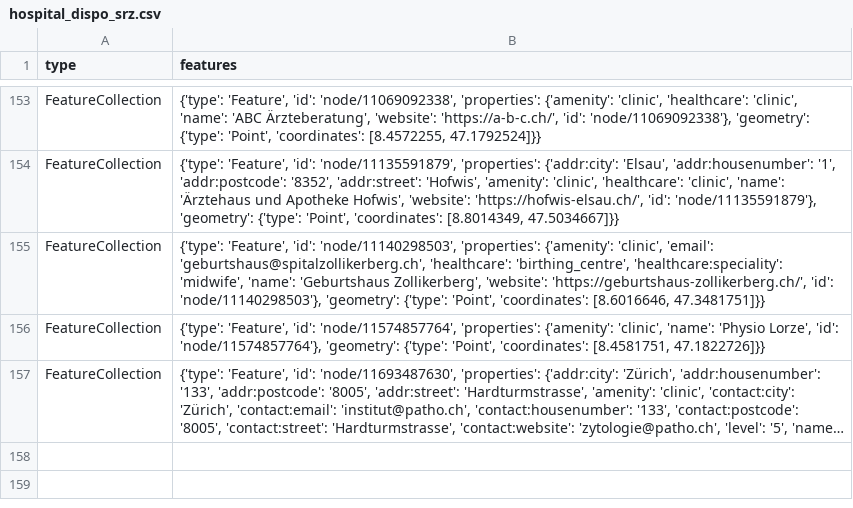
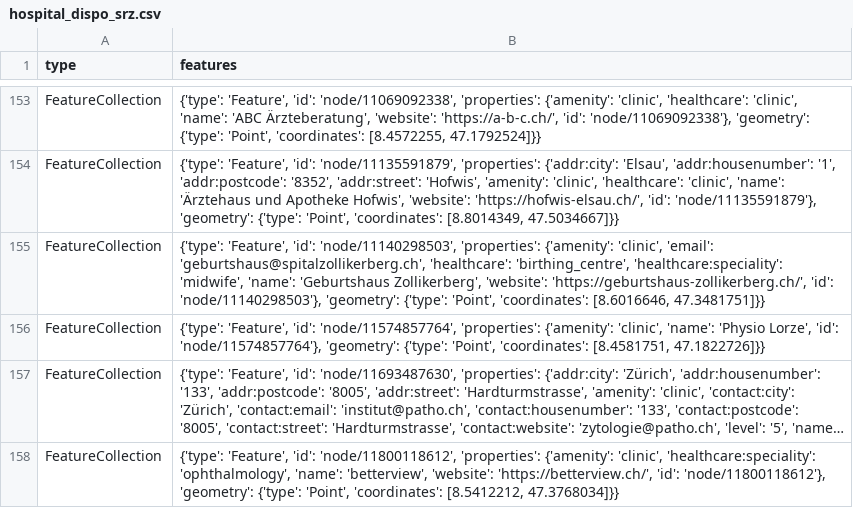
Before and after one commit to OpenBracketsCH/rescue-data, a CSV file: data/csv/facilities/hospital/hospital_dispo_srz.csv, drawn as a sheet; only a part is shown, gaps mark what is left out; long unchanged cells end in …; the diff names each change by its address in the sheet, - before the commit and + after, or states it on an @@ line.

```diff
--- a/data/csv/facilities/hospital/hospital_dispo_srz.csv
+++ b/data/csv/facilities/hospital/hospital_dispo_srz.csv
+row 158: FeatureCollection | {'type': 'Feature', 'id': 'node/11800118612', 'properties': {'amenity': 'clinic', 'healthcare:speciality': 'ophthalmology', 'name': 'betterview', 'website': 'https://betterview.ch/', 'id': 'node/11800118612'}, 'geometry': {'type': 'Point', 'coordinates': [8.5412212, 47.3768034]}}
```
Also changed, not shown: data/csv/defis/defis_stadt_zh.csv, data/csv/facilities/hospital/hospital_kt_zh.csv, 9 other files.
